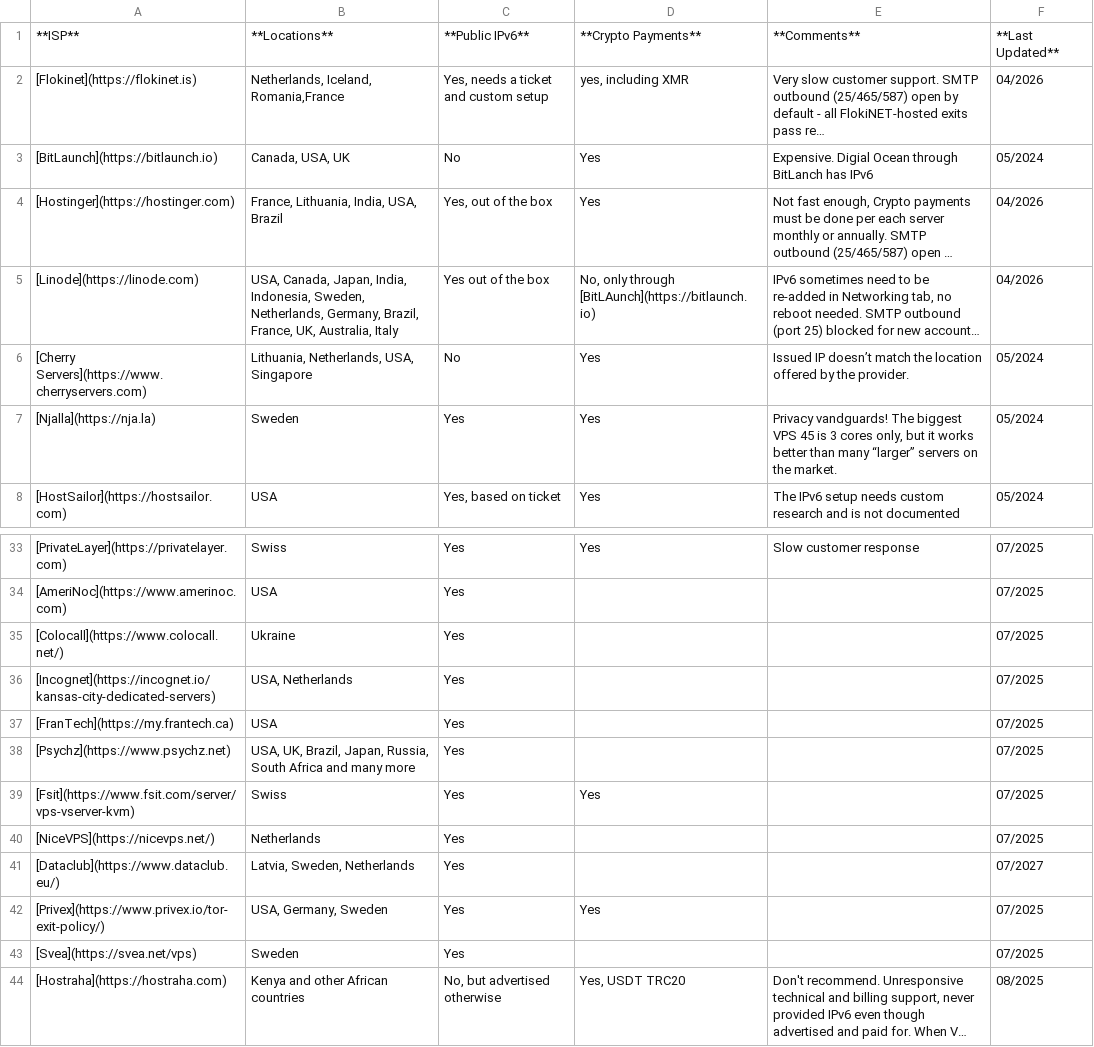
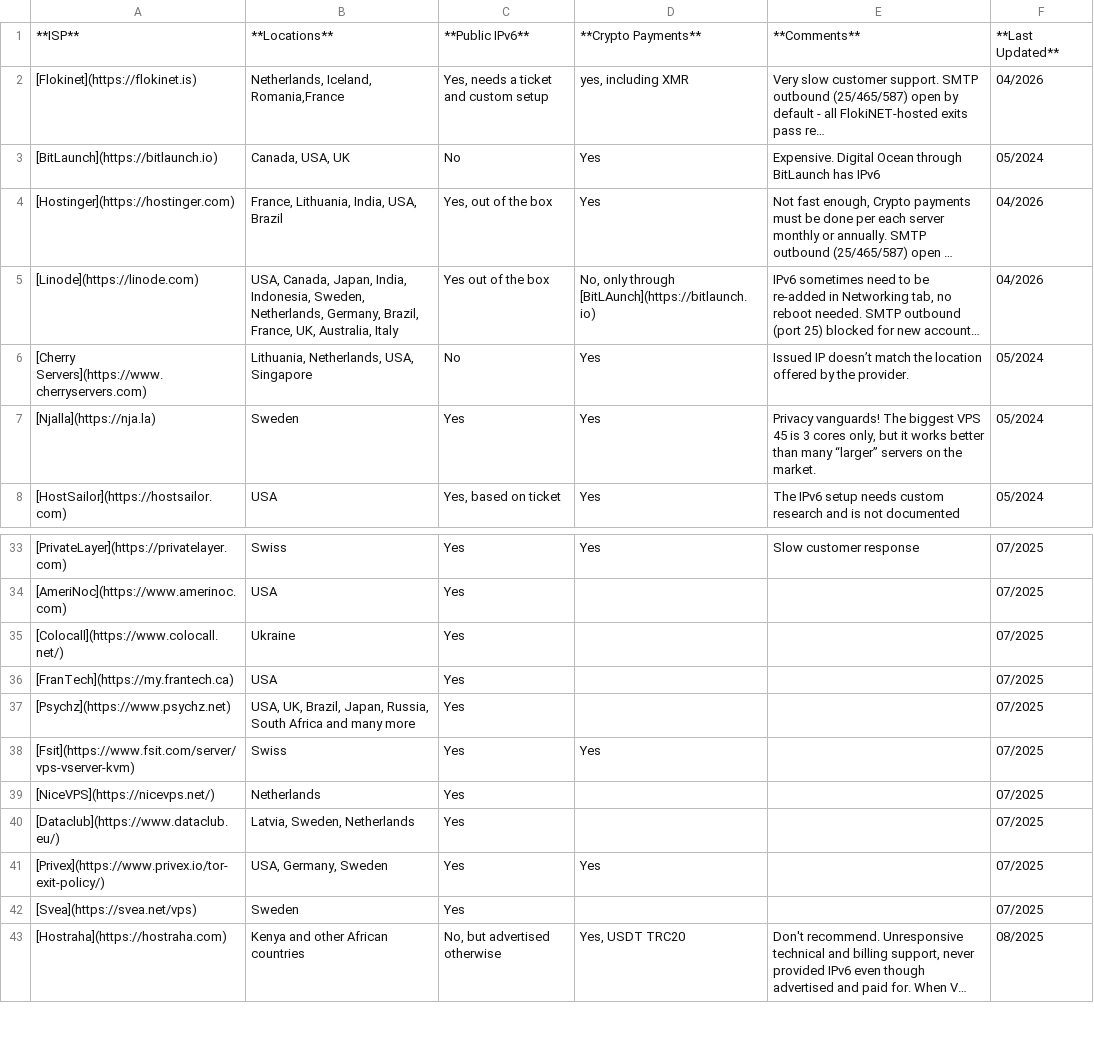
Before and after one commit to nymtech/nym, a CSV file: documentation/docs/data/csv/isp-sheet.csv, drawn as a sheet; only a part is shown, gaps mark what is left out; long unchanged cells end in …; removed rows and columns are numbered as before the commit, all else as after; the diff names each change by its address in the sheet, - before the commit and + after, or states it on an @@ line.

```diff
--- a/documentation/docs/data/csv/isp-sheet.csv
+++ b/documentation/docs/data/csv/isp-sheet.csv
-E3: Expensive. Digial Ocean through BitLanch has IPv6
+E3: Expensive. Digital Ocean through BitLaunch has IPv6
-E7: Privacy vandguards! The biggest…
+E7: Privacy vanguards! The biggest…
-row 36: [Incognet](https://incognet.io/kansas-city-dedicated-servers) | USA, Netherlands | Yes |  |  | 07/2025
-F40: 07/2027
+F40: 07/2025
```
Also changed, not shown: 1 other file.
